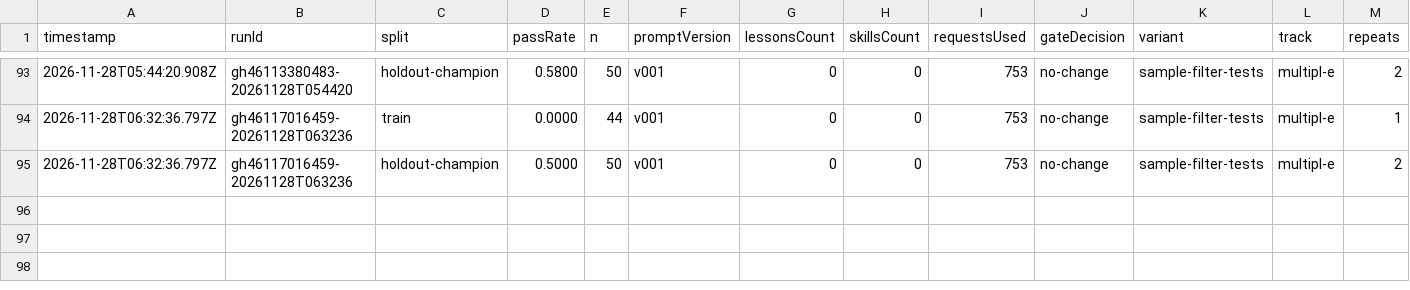
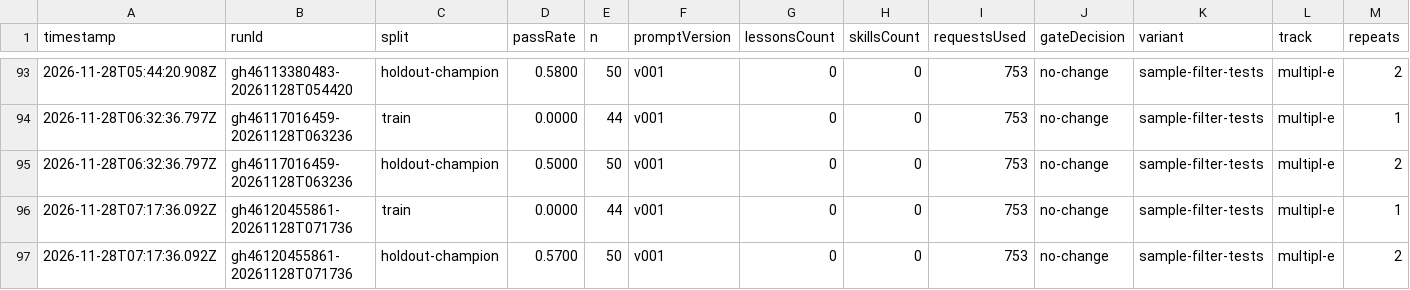
Before and after one commit to MrArun005/SelfImprovementModelWrapper, a CSV file: state/variants/sample-filter-tests/scores.csv, drawn as a sheet; only a part is shown, gaps mark what is left out; rows hold the shown columns only; the diff names each change by its address in the sheet, - before the commit and + after, or states it on an @@ line.

```diff
--- a/state/variants/sample-filter-tests/scores.csv
+++ b/state/variants/sample-filter-tests/scores.csv
+row 96: 2026-11-28T07:17:36.092Z | gh46120455861-20261128T071736 | train | 0.0000 | 44 | v001 | 0 | 0 | 753 | no-change | sample-filter-tests | multipl-e | 1
+row 97: 2026-11-28T07:17:36.092Z | gh46120455861-20261128T071736 | holdout-champion | 0.5700 | 50 | v001 | 0 | 0 | 753 | no-change | sample-filter-tests | multipl-e | 2
```
Also changed, not shown: state/variants/sample-filter-5/scores.csv, state/variants/sample-filter-8/scores.csv, 36 other files.
